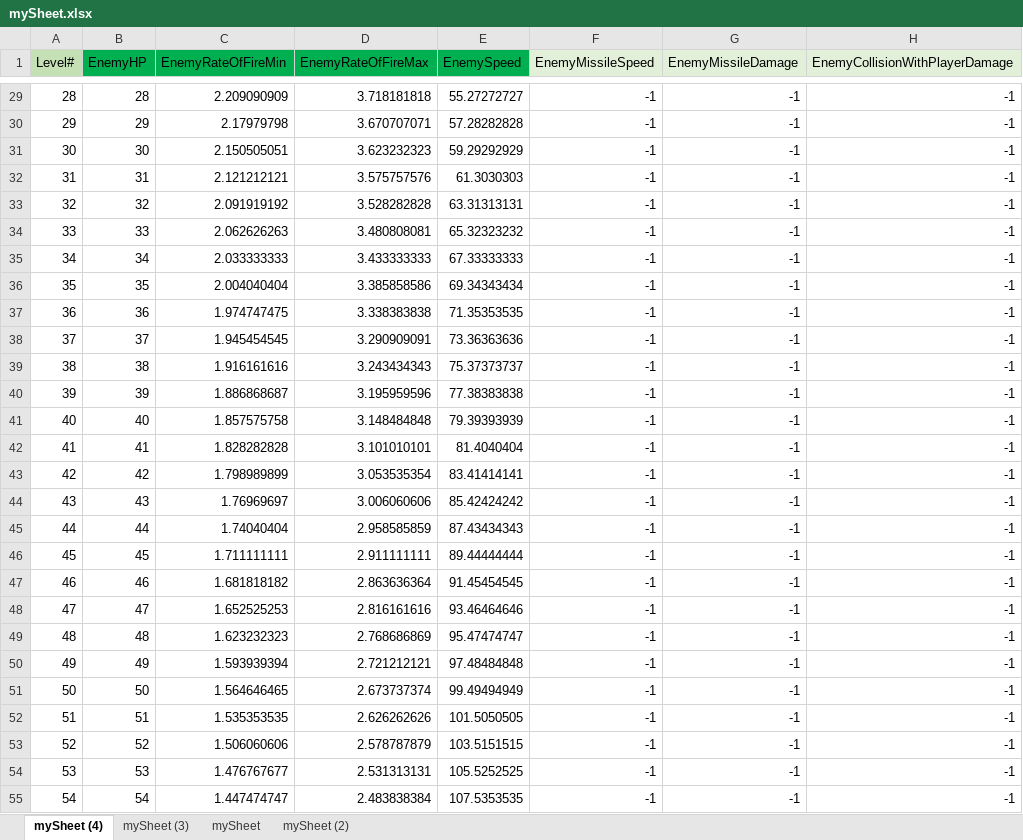
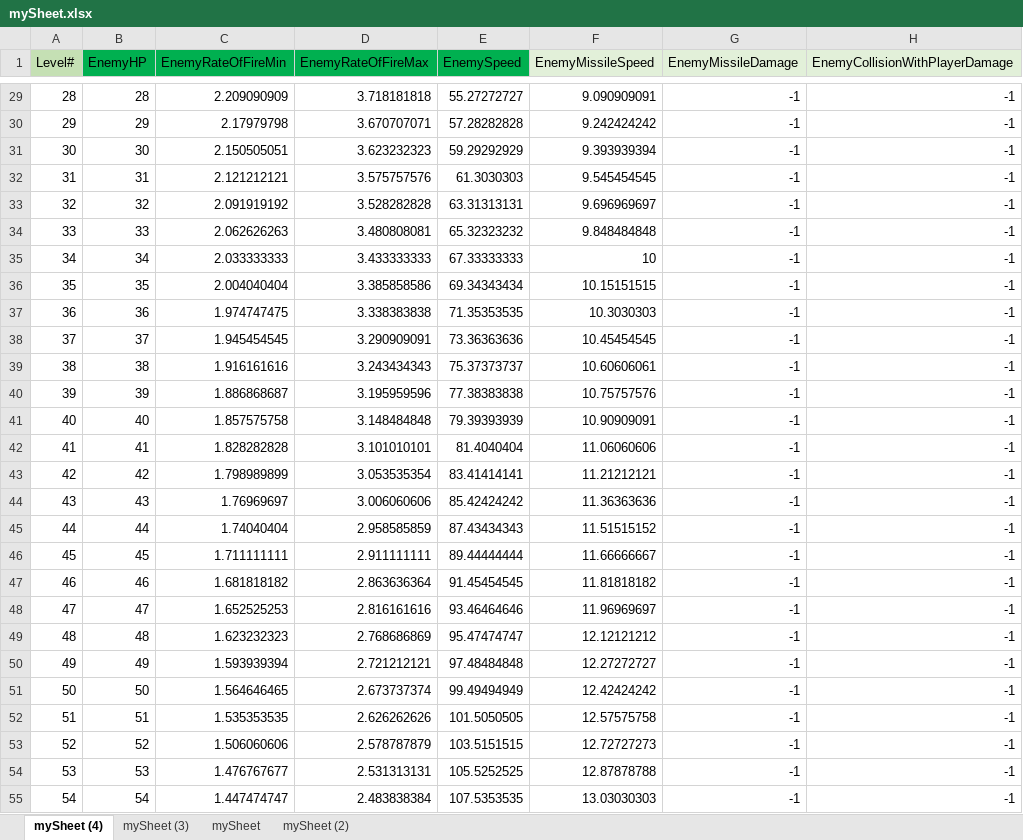
Before and after one commit to padraigcrowley/RotoShoot, an Excel workbook: RotoShootUnityProject/Assets/Resources/mySheet.xlsx, sheet mySheet (4), drawn as a sheet; only a part is shown, gaps mark what is left out; values as stored, in another font and other column widths than the file's, no borders; the diff covers the shown part only; the diff names each change by its address in the sheet, - before the commit and + after, or states it on an @@ line.

```diff
--- a/RotoShootUnityProject/Assets/Resources/mySheet.xlsx (sheet mySheet (4))
+++ b/RotoShootUnityProject/Assets/Resources/mySheet.xlsx (sheet mySheet (4))
-F29 (EnemyMissileSpeed): -1
+F29 (EnemyMissileSpeed): 9.090909091
-F30 (EnemyMissileSpeed): -1
+F30 (EnemyMissileSpeed): 9.242424242
-F31 (EnemyMissileSpeed): -1
+F31 (EnemyMissileSpeed): 9.393939394
-F32 (EnemyMissileSpeed): -1
+F32 (EnemyMissileSpeed): 9.545454545
-F33 (EnemyMissileSpeed): -1
+F33 (EnemyMissileSpeed): 9.696969697
-F34 (EnemyMissileSpeed): -1
+F34 (EnemyMissileSpeed): 9.848484848
-F35 (EnemyMissileSpeed): -1
+F35 (EnemyMissileSpeed): 10
-F36 (EnemyMissileSpeed): -1
+F36 (EnemyMissileSpeed): 10.15151515
-F37 (EnemyMissileSpeed): -1
+F37 (EnemyMissileSpeed): 10.3030303
-F38 (EnemyMissileSpeed): -1
+F38 (EnemyMissileSpeed): 10.45454545
-F39 (EnemyMissileSpeed): -1
+F39 (EnemyMissileSpeed): 10.60606061
-F40 (EnemyMissileSpeed): -1
+F40 (EnemyMissileSpeed): 10.75757576
-F41 (EnemyMissileSpeed): -1
+F41 (EnemyMissileSpeed): 10.90909091
-F42 (EnemyMissileSpeed): -1
+F42 (EnemyMissileSpeed): 11.06060606
-F43 (EnemyMissileSpeed): -1
+F43 (EnemyMissileSpeed): 11.21212121
-F44 (EnemyMissileSpeed): -1
+F44 (EnemyMissileSpeed): 11.36363636
-F45 (EnemyMissileSpeed): -1
+F45 (EnemyMissileSpeed): 11.51515152
-F46 (EnemyMissileSpeed): -1
+F46 (EnemyMissileSpeed): 11.66666667
-F47 (EnemyMissileSpeed): -1
+F47 (EnemyMissileSpeed): 11.81818182
-F48 (EnemyMissileSpeed): -1
+F48 (EnemyMissileSpeed): 11.96969697
-F49 (EnemyMissileSpeed): -1
+F49 (EnemyMissileSpeed): 12.12121212
-F50 (EnemyMissileSpeed): -1
+F50 (EnemyMissileSpeed): 12.27272727
-F51 (EnemyMissileSpeed): -1
+F51 (EnemyMissileSpeed): 12.42424242
-F52 (EnemyMissileSpeed): -1
+F52 (EnemyMissileSpeed): 12.57575758
-F53 (EnemyMissileSpeed): -1
+F53 (EnemyMissileSpeed): 12.72727273
-F54 (EnemyMissileSpeed): -1
+F54 (EnemyMissileSpeed): 12.87878788
-F55 (EnemyMissileSpeed): -1
+F55 (EnemyMissileSpeed): 13.03030303
```
Also changed, not shown: 73 edited cells elsewhere in this sheet, 1 other file.
